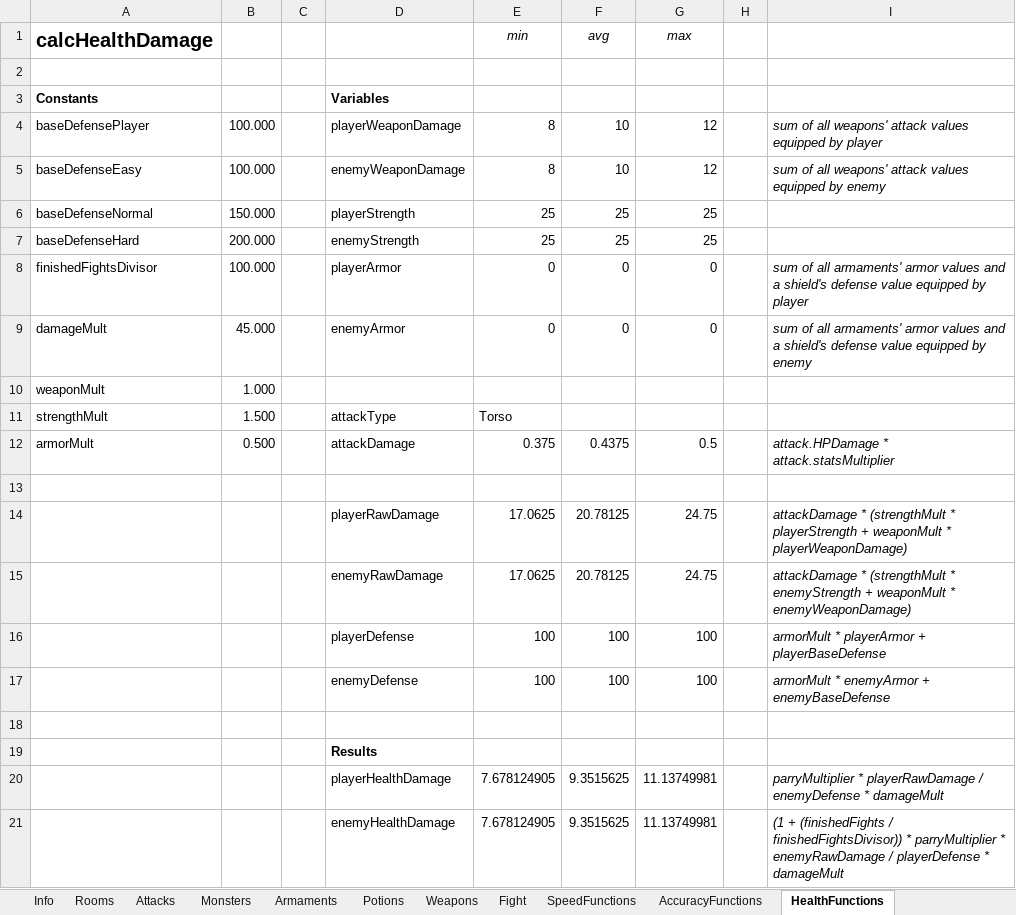
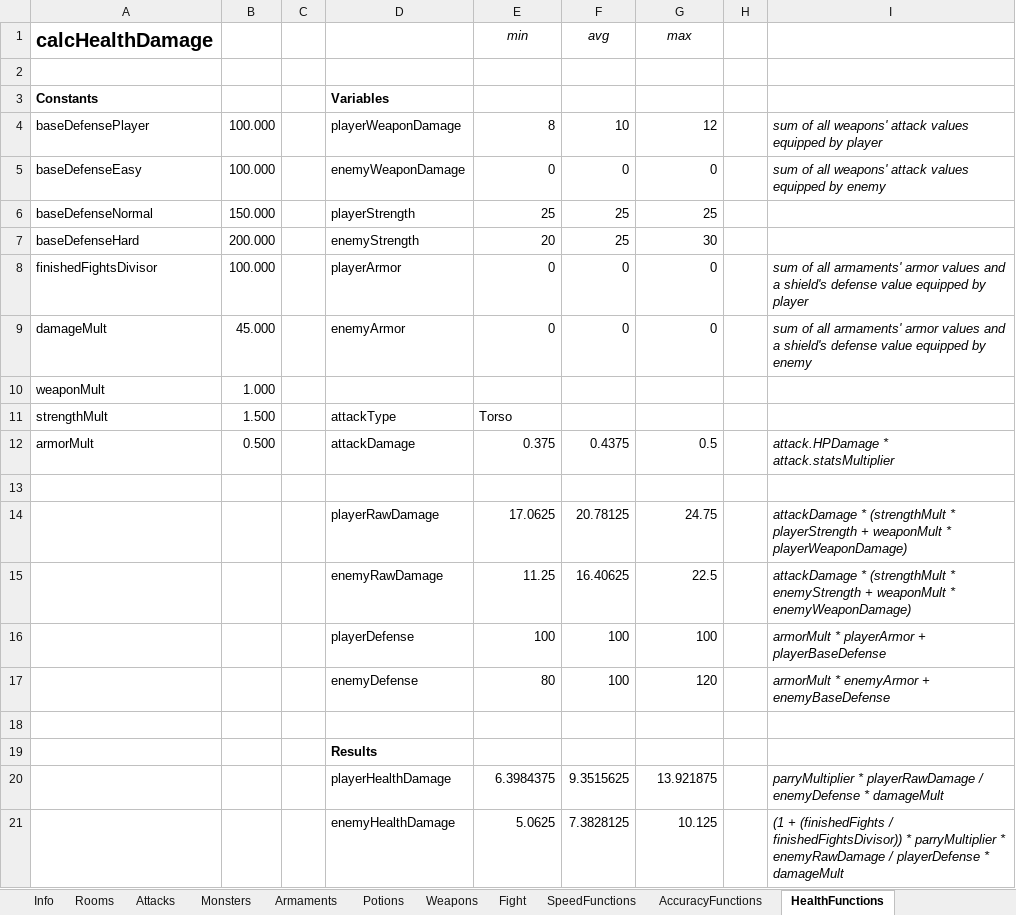
Before and after one commit to flohil/RDGcpp, an Excel workbook: RDG++/res/RDG.xlsm, sheet HealthFunctions, drawn as a sheet; values as stored, in another font and other column widths than the file's, no borders; charts and pictures not drawn; removed rows and columns are numbered as before the commit, all else as after; the diff names each change by its address in the sheet, - before the commit and + after, or states it on an @@ line.

```diff
--- a/RDG++/res/RDG.xlsm (sheet HealthFunctions)
+++ b/RDG++/res/RDG.xlsm (sheet HealthFunctions)
-E5 (min): 8
+E5 (min): 0
-F5 (avg): 10
+F5 (avg): 0
-G5 (max): 12
+G5 (max): 0
-E7 (min): 25
+E7 (min): 20
-G7 (max): 25
+G7 (max): 30
-row 15:  |  |  | enemyRawDamage | 17.0625 | 20.78125 | 24.75 |  | attackDamage * (strengthMult * enemyStrength + weaponMult * enemyWeaponDamage)
+row 15:  |  |  | enemyRawDamage | 11.25 | 16.40625 | 22.5 |  | attackDamage * (strengthMult * enemyStrength + weaponMult * enemyWeaponDamage)
-E17 (min): 100
+E17 (min): 80
-G17 (max): 100
+G17 (max): 120
-E20 (min): 7.678124905
+E20 (min): 6.3984375
-G20 (max): 11.13749981
+G20 (max): 13.921875
-row 21:  |  |  | enemyHealthDamage | 7.678124905 | 9.3515625 | 11.13749981 |  | (1 + (finishedFights / finishedFightsDivisor)) * parryMultiplier * enemyRawDamage / playerDefense * damageMult
+row 21:  |  |  | enemyHealthDamage | 5.0625 | 7.3828125 | 10.125 |  | (1 + (finishedFights / finishedFightsDivisor)) * parryMultiplier * enemyRawDamage / playerDefense * damageMult
```
Also changed, not shown: sheet Fight, sheet SpeedFunctions, sheet AccuracyFunctions, sheet AttributeFunctions, 1 other file.
